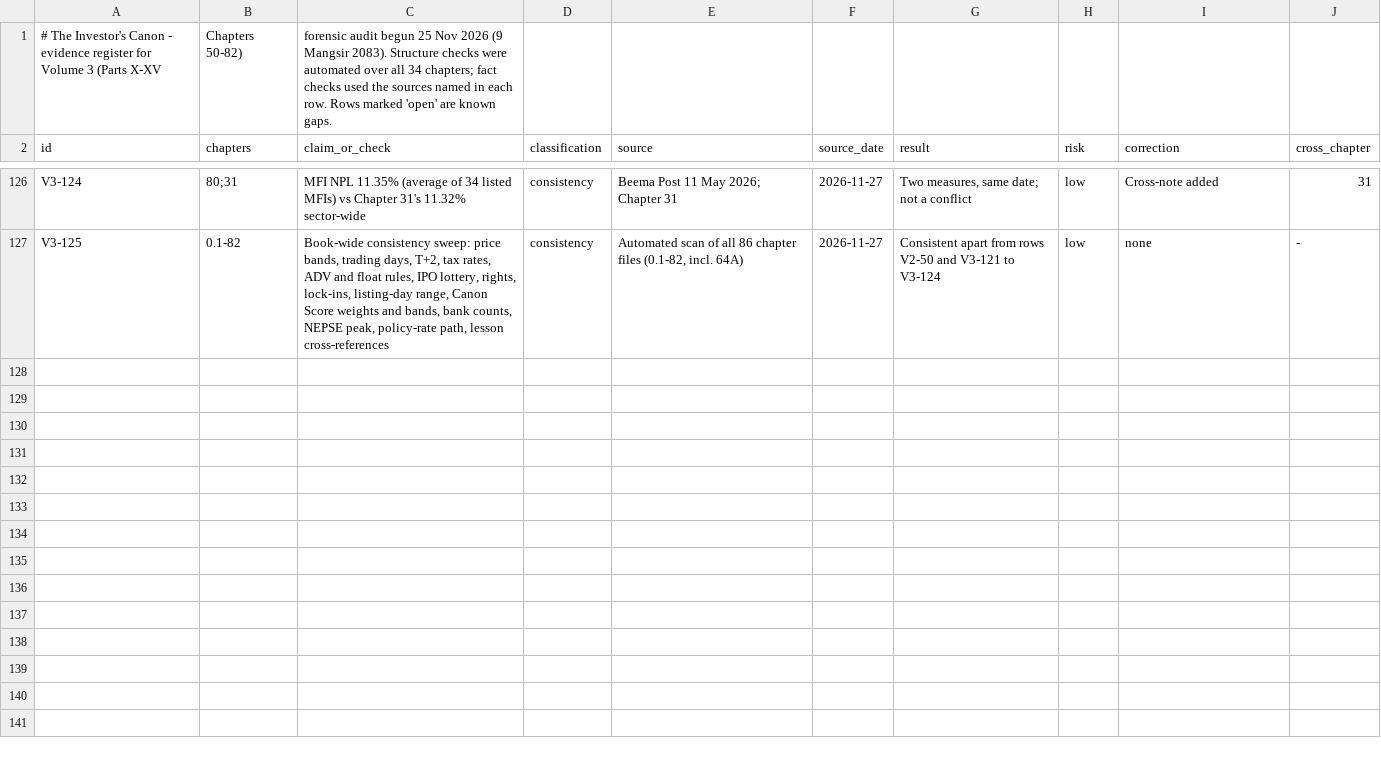
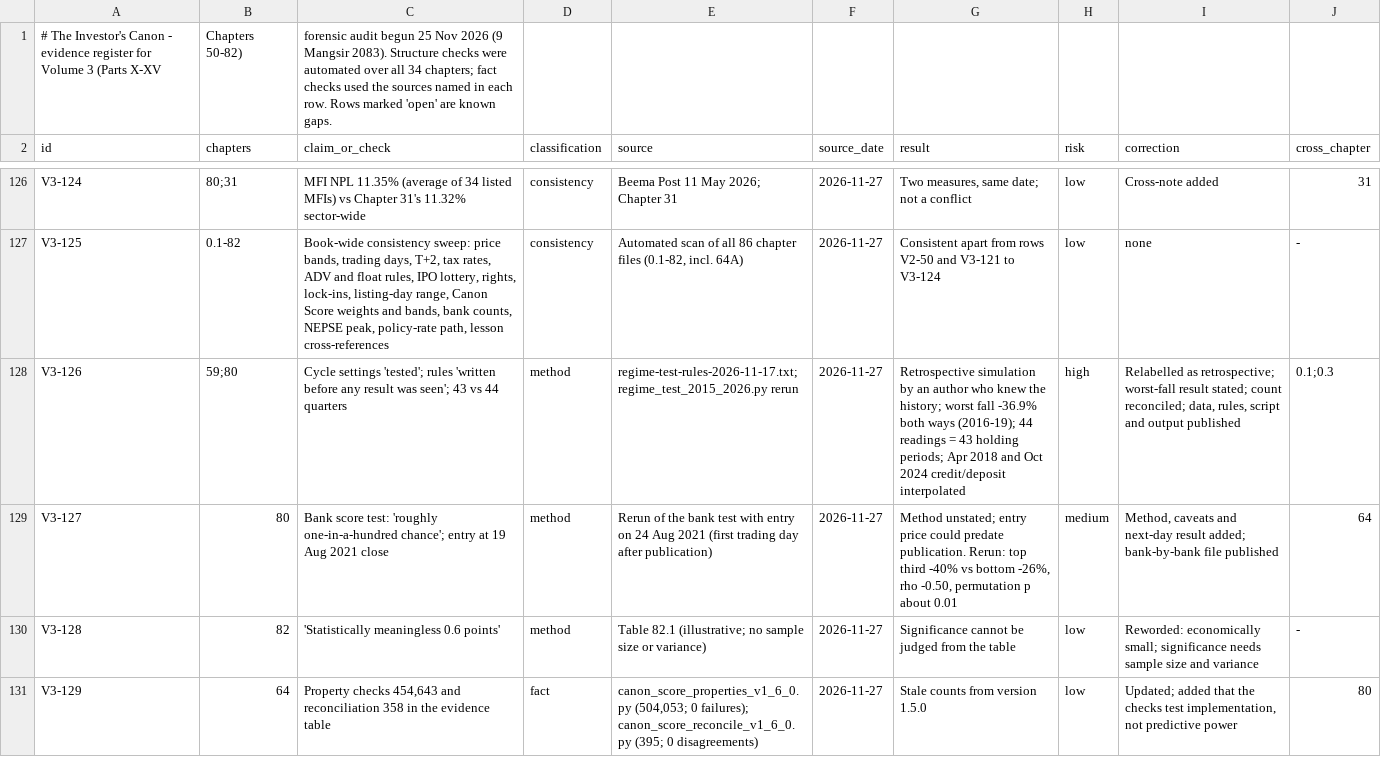
Before and after one commit to Santoshkumaradhikari/santoshkumaradhikari.github.io, a CSV file: investors-canon/data/evidence-register-vol3.csv, drawn as a sheet; only a part is shown, gaps mark what is left out; the diff covers the shown part only.

```diff
--- a/investors-canon/data/evidence-register-vol3.csv
+++ b/investors-canon/data/evidence-register-vol3.csv
@@ -127 +127,5 @@ V3-124,80;31,MFI NPL 11.35% (average of 34 listed MFIs) vs Chapter 31's 11.32% s
 V3-125,0.1-82,"Book-wide consistency sweep: price bands, trading days, T+2, tax rates, ADV and float rules, IPO lottery, rights, lock-ins, listing-day range, Canon Score weights and bands, bank counts, NEPSE peak, policy-rate path, lesson cross-references",consistency,"Automated scan of all 86 chapter files (0.1-82, incl. 64A)",2026-11-27,Consistent apart from rows V2-50 and V3-121 to V3-124,low,none,-
+V3-126,59;80,Cycle settings 'tested'; rules 'written before any result was seen'; 43 vs 44 quarters,method,regime-test-rules-2026-11-17.txt; regime_test_2015_2026.py rerun,2026-11-27,Retrospective simulation by an author who knew the history; worst fall -36.9% both ways (2016-19); 44 readings = 43 holding periods; Apr 2018 and Oct 2024 credit/deposit interpolated,high,"Relabelled as retrospective; worst-fall result stated; count reconciled; data, rules, script and output published",0.1;0.3
+V3-127,80,Bank score test: 'roughly one-in-a-hundred chance'; entry at 19 Aug 2021 close,method,Rerun of the bank test with entry on 24 Aug 2021 (first trading day after publication),2026-11-27,"Method unstated; entry price could predate publication. Rerun: top third -40% vs bottom -26%, rho -0.50, permutation p about 0.01",medium,"Method, caveats and next-day result added; bank-by-bank file published",64
+V3-128,82,'Statistically meaningless 0.6 points',method,Table 82.1 (illustrative; no sample size or variance),2026-11-27,Significance cannot be judged from the table,low,Reworded: economically small; significance needs sample size and variance,-
+V3-129,64,"Property checks 454,643 and reconciliation 358 in the evidence table",fact,"canon_score_properties_v1_6_0.py (504,053; 0 failures); canon_score_reconcile_v1_6_0.py (395; 0 disagreements)",2026-11-27,Stale counts from version 1.5.0,low,"Updated; added that the checks test implementation, not predictive power",80
```
Also changed, not shown: 3 added rows elsewhere in this file, investors-canon/data/evidence-register-vol1.csv, 24 other files.
